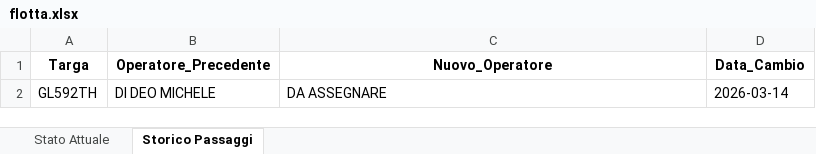
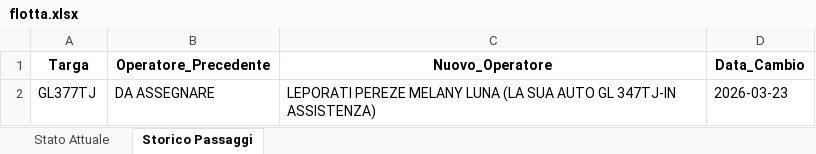
Before and after one commit to messinesetsrm-cell/db_auto, an Excel workbook: flotta.xlsx, sheet Storico Passaggi, drawn as a sheet; values as stored, in another font and other column widths than the file's, no borders; removed rows and columns are numbered as before the commit, all else as after; the diff names each change by its address in the sheet, - before the commit and + after, or states it on an @@ line.

Commit message:
Add files via upload

```diff
--- a/flotta.xlsx (sheet Storico Passaggi)
+++ b/flotta.xlsx (sheet Storico Passaggi)
-row 2: GL592TH | DI DEO MICHELE | DA ASSEGNARE | 2026-03-14
+row 2: GL377TJ | DA ASSEGNARE | LEPORATI PEREZE MELANY LUNA (LA SUA AUTO GL 347TJ-IN ASSISTENZA) | 2026-03-23
```
Also changed, not shown: sheet Stato Attuale.
